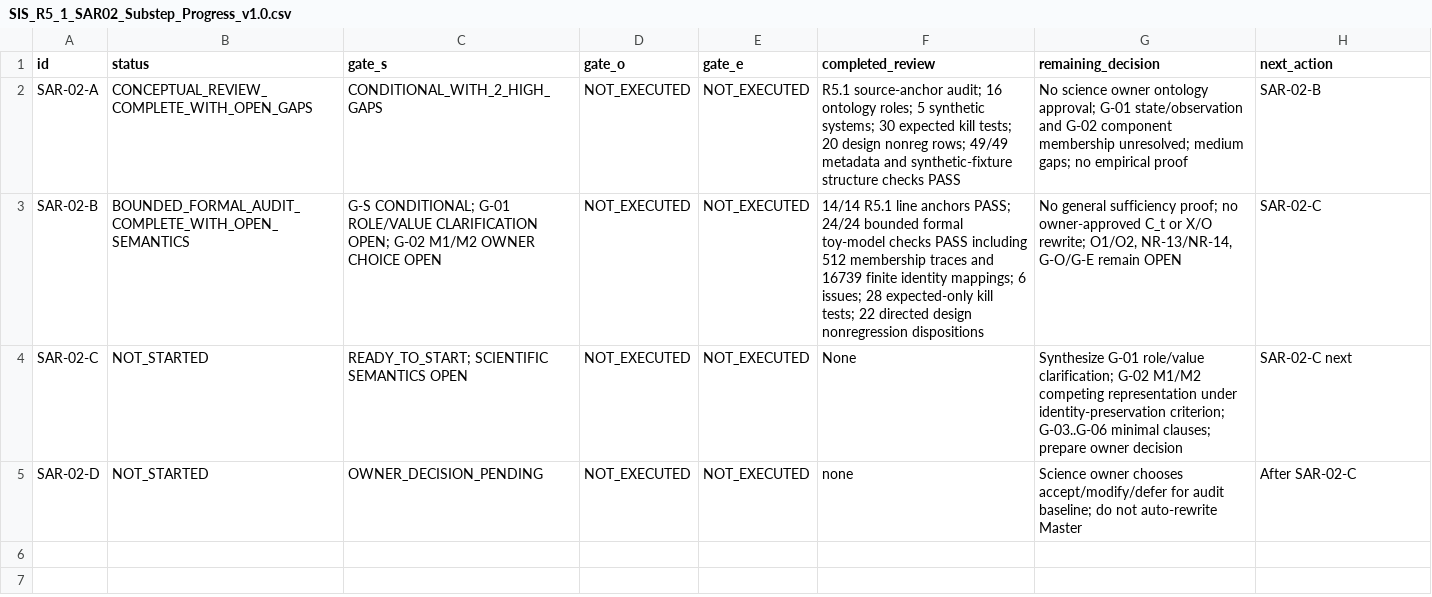
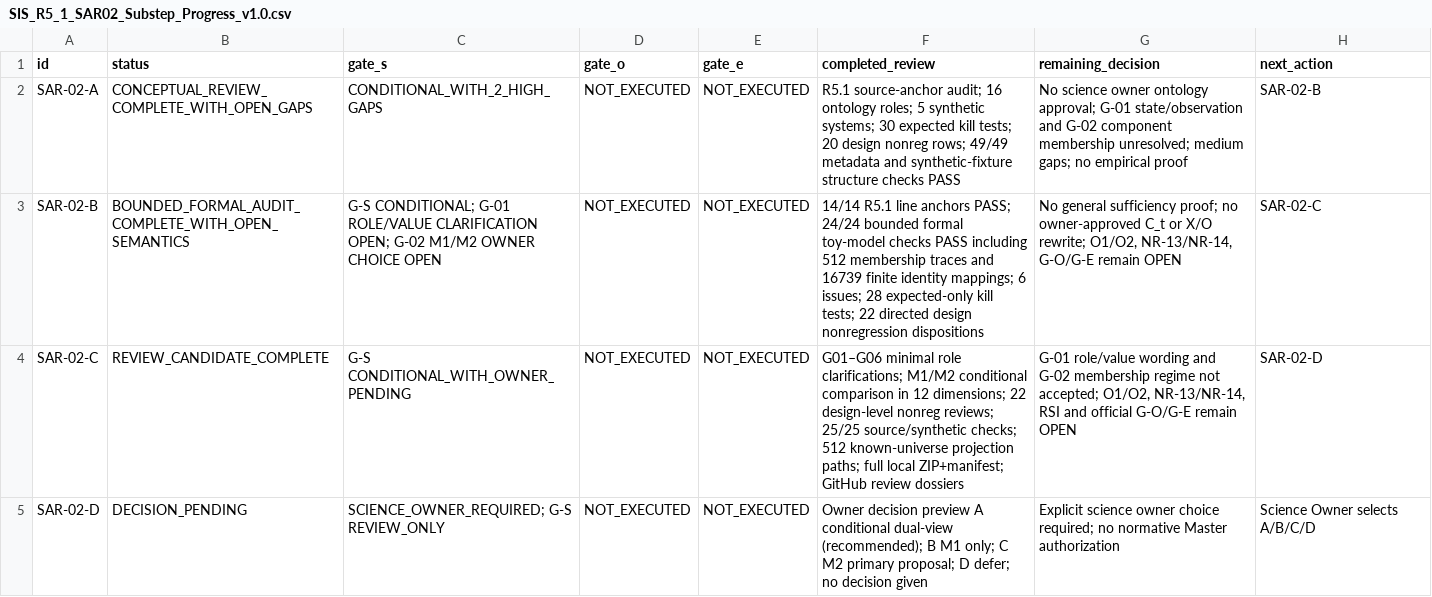
Before and after one commit to gitzhangcd/SIS-Main, a CSV file: governance/reviews/SIS_R5_1_SAR02_Substep_Progress_v1.0.csv, drawn as a sheet.

Commit message:
docs(review): SAR-02-C candidate complete, SAR-02-D decision pending; no conformance PASS

```diff
--- a/governance/reviews/SIS_R5_1_SAR02_Substep_Progress_v1.0.csv
+++ b/governance/reviews/SIS_R5_1_SAR02_Substep_Progress_v1.0.csv
@@ -3,3 +3,3 @@
 "SAR-02-B","BOUNDED_FORMAL_AUDIT_COMPLETE_WITH_OPEN_SEMANTICS","G-S CONDITIONAL; G-01 ROLE/VALUE CLARIFICATION OPEN; G-02 M1/M2 OWNER CHOICE OPEN","NOT_EXECUTED","NOT_EXECUTED","14/14 R5.1 line anchors PASS; 24/24 bounded formal toy-model checks PASS including 512 membership traces and 16739 finite identity mappings; 6 issues; 28 expected-only kill tests; 22 directed design nonregression dispositions","No general sufficiency proof; no owner-approved C_t or X/O rewrite; O1/O2, NR-13/NR-14, G-O/G-E remain OPEN","SAR-02-C"
-"SAR-02-C","NOT_STARTED","READY_TO_START; SCIENTIFIC SEMANTICS OPEN","NOT_EXECUTED","NOT_EXECUTED","None","Synthesize G-01 role/value clarification; G-02 M1/M2 competing representation under identity-preservation criterion; G-03..G-06 minimal clauses; prepare owner decision","SAR-02-C next"
-"SAR-02-D","NOT_STARTED","OWNER_DECISION_PENDING","NOT_EXECUTED","NOT_EXECUTED","none","Science owner chooses accept/modify/defer for audit baseline; do not auto-rewrite Master","After SAR-02-C"
+"SAR-02-C","REVIEW_CANDIDATE_COMPLETE","G-S CONDITIONAL_WITH_OWNER_PENDING","NOT_EXECUTED","NOT_EXECUTED","G01–G06 minimal role clarifications; M1/M2 conditional comparison in 12 dimensions; 22 design-level nonreg reviews; 25/25 source/synthetic checks; 512 known-universe projection paths; full local ZIP+manifest; GitHub review dossiers","G-01 role/value wording and G-02 membership regime not accepted; O1/O2, NR-13/NR-14, RSI and official G-O/G-E remain OPEN","SAR-02-D"
+"SAR-02-D","DECISION_PENDING","SCIENCE_OWNER_REQUIRED; G-S REVIEW_ONLY","NOT_EXECUTED","NOT_EXECUTED","Owner decision preview A conditional dual-view (recommended); B M1 only; C M2 primary proposal; D defer; no decision given","Explicit science owner choice required; no normative Master authorization","Science Owner selects A/B/C/D"
```
